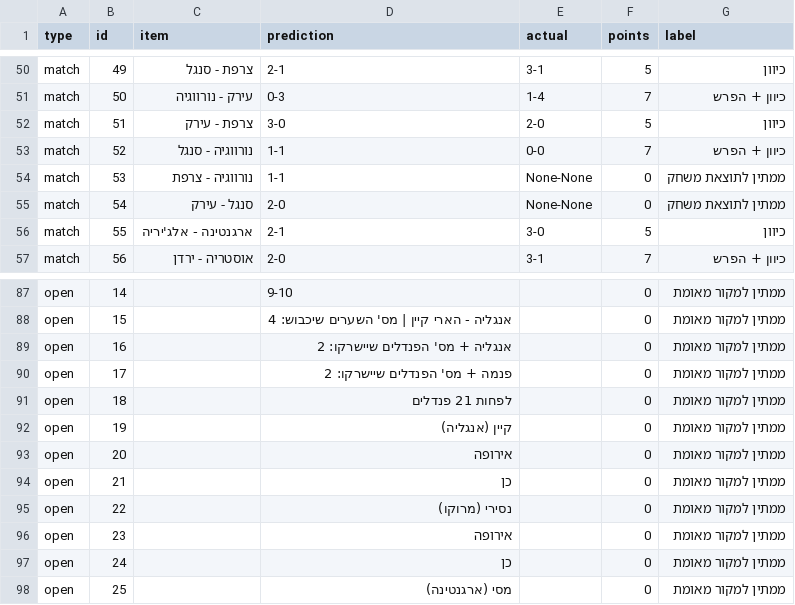
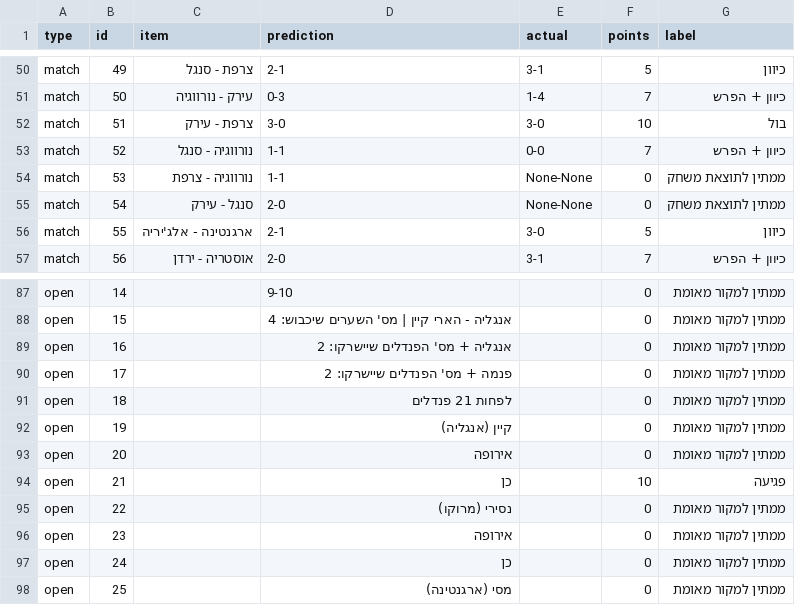
Before and after one commit to efikatash/worldcup-dashboard-2026, a CSV file: efi_katash_audit.csv, drawn as a sheet; only a part is shown, gaps mark what is left out.

```diff
--- a/efi_katash_audit.csv
+++ b/efi_katash_audit.csv
@@ -51,3 +51,3 @@ match,49,צרפת - סנגל,2-1,3-1,5,כיוון
 match,50,עירק - נורווגיה,0-3,1-4,7,כיוון + הפרש
-match,51,צרפת - עירק,3-0,2-0,5,כיוון
+match,51,צרפת - עירק,3-0,3-0,10,בול
 match,52,נורווגיה - סנגל,1-1,0-0,7,כיוון + הפרש
@@ -93,3 +93,3 @@ open,19,,קיין (אנגליה),,0,ממתין למקור מאומת
 open,20,,אירופה,,0,ממתין למקור מאומת
-open,21,,כן,,0,ממתין למקור מאומת
+open,21,,כן,,10,פגיעה
 open,22,,נסירי (מרוקו),,0,ממתין למקור מאומת
```
Also changed, not shown: espn_live_debug.csv, leaderboard.csv, 5 other files.
